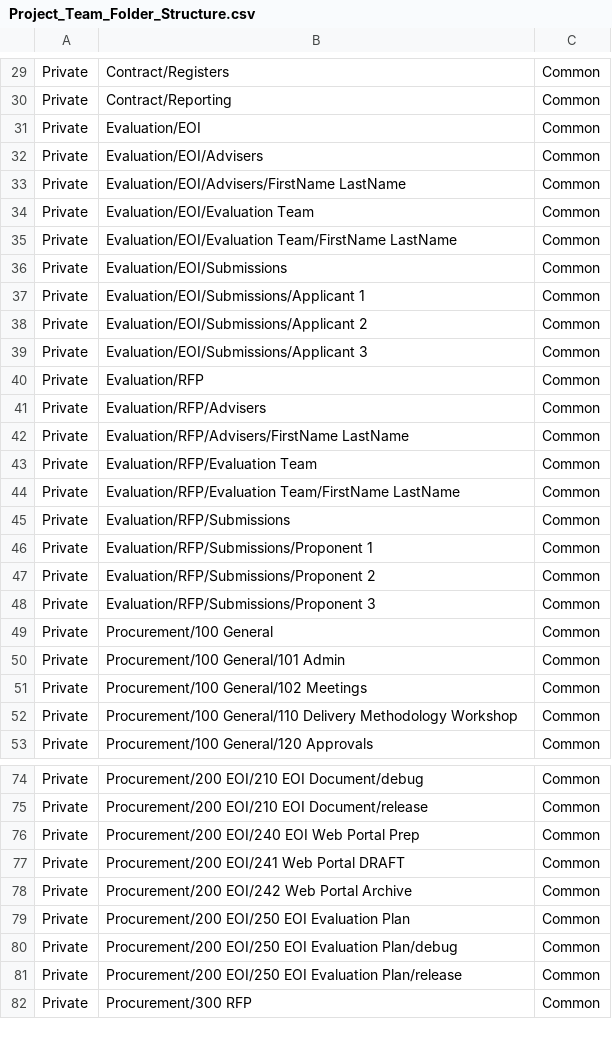
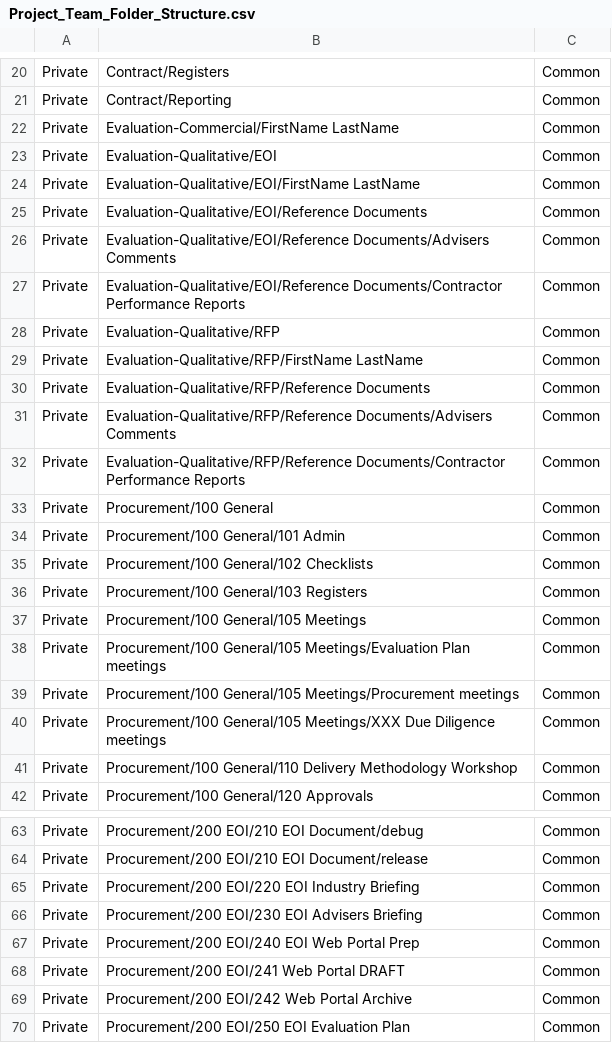
Before and after one commit to mainroads/Mrwa.Teams.Procurement.Deployment, a CSV file: Seed/Project_Team_Folder_Structure.csv, drawn as a sheet; only a part is shown, gaps mark what is left out; the shorter side is filled out with more unchanged rows; the diff covers the shown part only.

Commit message:
Update folders
Removed Develop Private Channel; to be added as a Shared Channel when that is supported.

```diff
--- a/Seed/Project_Team_Folder_Structure.csv
+++ b/Seed/Project_Team_Folder_Structure.csv
@@ -30,23 +21,21 @@ Private,Contract/Registers,Common
 Private,Contract/Reporting,Common
-Private,Evaluation/EOI,Common
-Private,Evaluation/EOI/Advisers,Common
-Private,Evaluation/EOI/Advisers/FirstName LastName,Common
-Private,Evaluation/EOI/Evaluation Team,Common
-Private,Evaluation/EOI/Evaluation Team/FirstName LastName,Common
-Private,Evaluation/EOI/Submissions,Common
-Private,Evaluation/EOI/Submissions/Applicant 1,Common
-Private,Evaluation/EOI/Submissions/Applicant 2,Common
-Private,Evaluation/EOI/Submissions/Applicant 3,Common
-Private,Evaluation/RFP,Common
-Private,Evaluation/RFP/Advisers,Common
-Private,Evaluation/RFP/Advisers/FirstName LastName,Common
-Private,Evaluation/RFP/Evaluation Team,Common
-Private,Evaluation/RFP/Evaluation Team/FirstName LastName,Common
-Private,Evaluation/RFP/Submissions,Common
-Private,Evaluation/RFP/Submissions/Proponent 1,Common
-Private,Evaluation/RFP/Submissions/Proponent 2,Common
-Private,Evaluation/RFP/Submissions/Proponent 3,Common
+Private,Evaluation-Commercial/FirstName LastName,Common
+Private,Evaluation-Qualitative/EOI,Common
+Private,Evaluation-Qualitative/EOI/FirstName LastName,Common
+Private,Evaluation-Qualitative/EOI/Reference Documents,Common
+Private,Evaluation-Qualitative/EOI/Reference Documents/Advisers Comments,Common
+Private,Evaluation-Qualitative/EOI/Reference Documents/Contractor Performance Reports,Common
+Private,Evaluation-Qualitative/RFP,Common
+Private,Evaluation-Qualitative/RFP/FirstName LastName,Common
+Private,Evaluation-Qualitative/RFP/Reference Documents,Common
+Private,Evaluation-Qualitative/RFP/Reference Documents/Advisers Comments,Common
+Private,Evaluation-Qualitative/RFP/Reference Documents/Contractor Performance Reports,Common
 Private,Procurement/100 General,Common
 Private,Procurement/100 General/101 Admin,Common
-Private,Procurement/100 General/102 Meetings,Common
+Private,Procurement/100 General/102 Checklists,Common
+Private,Procurement/100 General/103 Registers,Common
+Private,Procurement/100 General/105 Meetings,Common
+Private,Procurement/100 General/105 Meetings/Evaluation Plan meetings,Common
+Private,Procurement/100 General/105 Meetings/Procurement meetings,Common
+Private,Procurement/100 General/105 Meetings/XXX Due Diligence meetings,Common
 Private,Procurement/100 General/110 Delivery Methodology Workshop,Common
@@ -75,2 +64,4 @@ Private,Procurement/200 EOI/210 EOI Document/debug,Common
 Private,Procurement/200 EOI/210 EOI Document/release,Common
+Private,Procurement/200 EOI/220 EOI Industry Briefing,Common
+Private,Procurement/200 EOI/230 EOI Advisers Briefing,Common
 Private,Procurement/200 EOI/240 EOI Web Portal Prep,Common
```
Also changed, not shown: 13 added rows and 9 removed rows elsewhere in this file, 2 other files.
